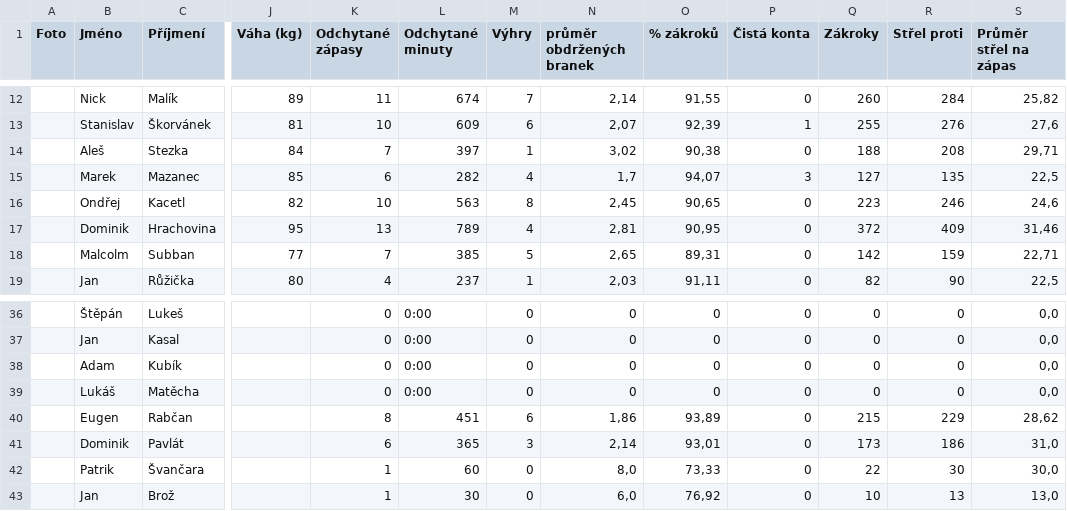
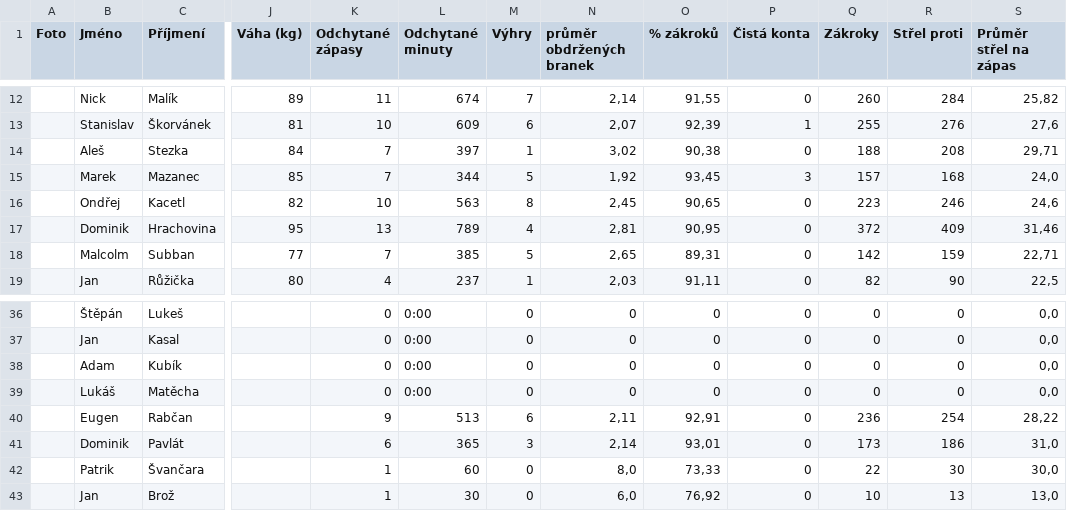
Before and after one commit to Adamos1511/ELH_IceStats, a CSV file: brankari_detail.csv, drawn as a sheet; only a part is shown, gaps mark what is left out; the diff names each change by its address in the sheet, - before the commit and + after, or states it on an @@ line.

```diff
--- a/brankari_detail.csv
+++ b/brankari_detail.csv
-K15 (Odchytané zápasy): 6
+K15 (Odchytané zápasy): 7
-L15 (Odchytané minuty): 282
+L15 (Odchytané minuty): 344
-M15 (Výhry): 4
+M15 (Výhry): 5
-N15 (průměr obdržených branek): 1,7
+N15 (průměr obdržených branek): 1,92
-O15 (% zákroků): 94,07
+O15 (% zákroků): 93,45
-Q15 (Zákroky): 127
+Q15 (Zákroky): 157
-R15 (Střel proti): 135
+R15 (Střel proti): 168
-S15 (Průměr střel na zápas): 22,5
+S15 (Průměr střel na zápas): 24,0
-K40 (Odchytané zápasy): 8
+K40 (Odchytané zápasy): 9
-L40 (Odchytané minuty): 451
+L40 (Odchytané minuty): 513
-N40 (průměr obdržených branek): 1,86
+N40 (průměr obdržených branek): 2,11
-O40 (% zákroků): 93,89
+O40 (% zákroků): 92,91
-Q40 (Zákroky): 215
+Q40 (Zákroky): 236
-R40 (Střel proti): 229
+R40 (Střel proti): 254
-S40 (Průměr střel na zápas): 28,62
+S40 (Průměr střel na zápas): 28,22
```
Also changed, not shown: TabulkaELH.csv, hraci_detail.csv.
